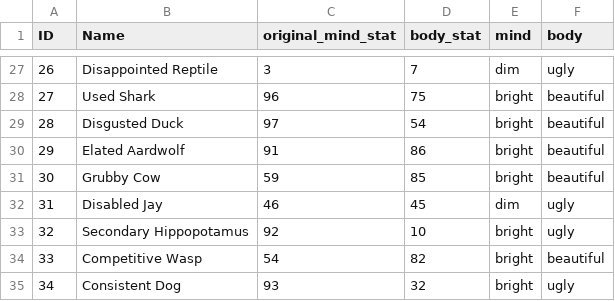
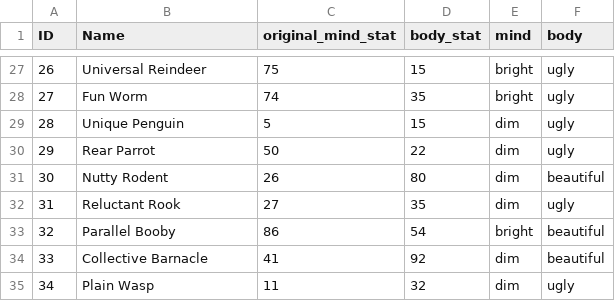
Before and after one commit to worldknight/frankenstatus, a CSV file: examples/start.csv, drawn as a sheet; only a part is shown, gaps mark what is left out; the diff covers the shown part only.

```diff
--- a/examples/start.csv
+++ b/examples/start.csv
@@ -27,9 +27,9 @@ ID,Name,original_mind_stat,body_stat,mind,body
-26,Disappointed Reptile,3,7,dim,ugly
-27,Used Shark,96,75,bright,beautiful
-28,Disgusted Duck,97,54,bright,beautiful
-29,Elated Aardwolf,91,86,bright,beautiful
-30,Grubby Cow,59,85,bright,beautiful
-31,Disabled Jay,46,45,dim,ugly
-32,Secondary Hippopotamus,92,10,bright,ugly
-33,Competitive Wasp,54,82,bright,beautiful
-34,Consistent Dog,93,32,bright,ugly
+26,Universal Reindeer,75,15,bright,ugly
+27,Fun Worm,74,35,bright,ugly
+28,Unique Penguin,5,15,dim,ugly
+29,Rear Parrot,50,22,dim,ugly
+30,Nutty Rodent,26,80,dim,beautiful
+31,Reluctant Rook,27,35,dim,ugly
+32,Parallel Booby,86,54,bright,beautiful
+33,Collective Barnacle,41,92,dim,beautiful
+34,Plain Wasp,11,32,dim,ugly
```
Also changed, not shown: 151 edited cells elsewhere in this file, examples/compare.csv, 4 other files.
